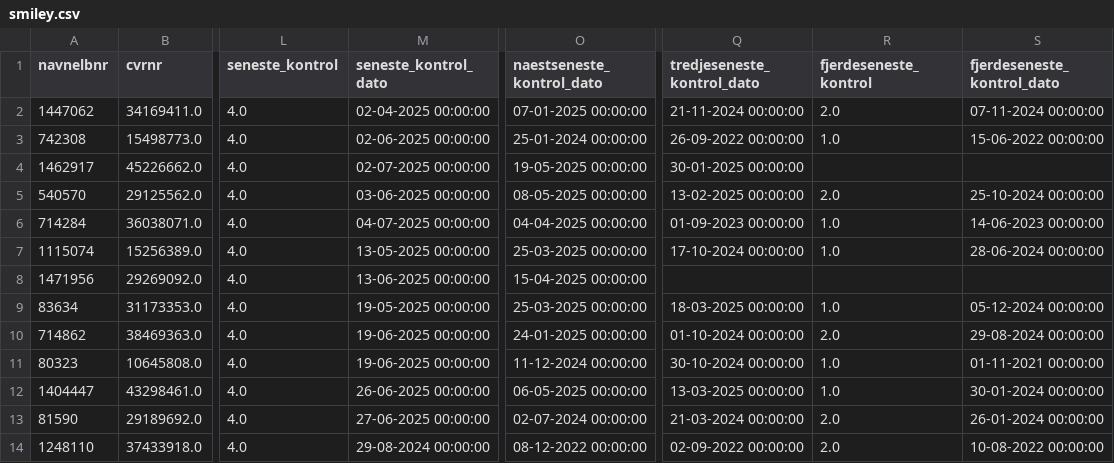
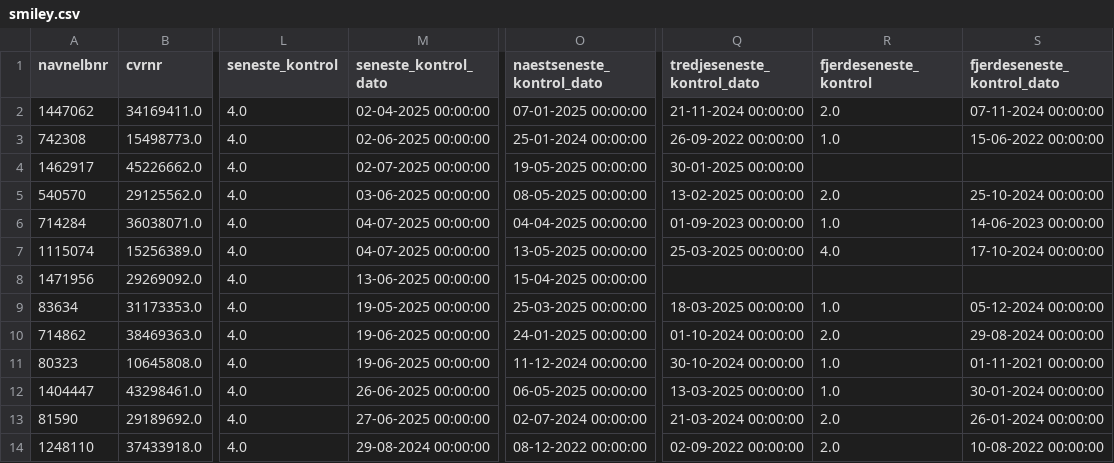
Before and after one commit to MartinDreyer/smiley-scraper, a CSV file: csv/smiley.csv, drawn as a sheet; only a part is shown, gaps mark what is left out; the diff names each change by its address in the sheet, - before the commit and + after, or states it on an @@ line.

```diff
--- a/csv/smiley.csv
+++ b/csv/smiley.csv
-M7 (seneste_kontrol_dato): 13-05-2025 00:00:00
+M7 (seneste_kontrol_dato): 04-07-2025 00:00:00
-O7 (naestseneste_kontrol_dato): 25-03-2025 00:00:00
+O7 (naestseneste_kontrol_dato): 13-05-2025 00:00:00
-Q7 (tredjeseneste_kontrol_dato): 17-10-2024 00:00:00
+Q7 (tredjeseneste_kontrol_dato): 25-03-2025 00:00:00
-R7 (fjerdeseneste_kontrol): 1.0
+R7 (fjerdeseneste_kontrol): 4.0
-S7 (fjerdeseneste_kontrol_dato): 28-06-2024 00:00:00
+S7 (fjerdeseneste_kontrol_dato): 17-10-2024 00:00:00
```
Also changed, not shown: csv/removed.csv.
